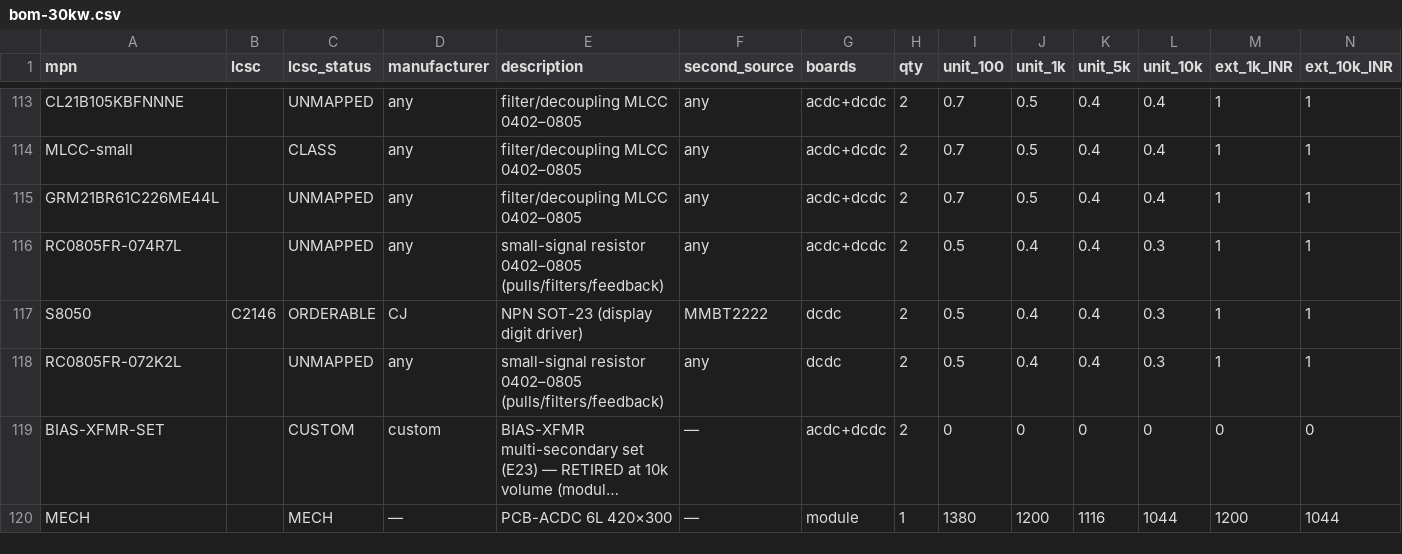
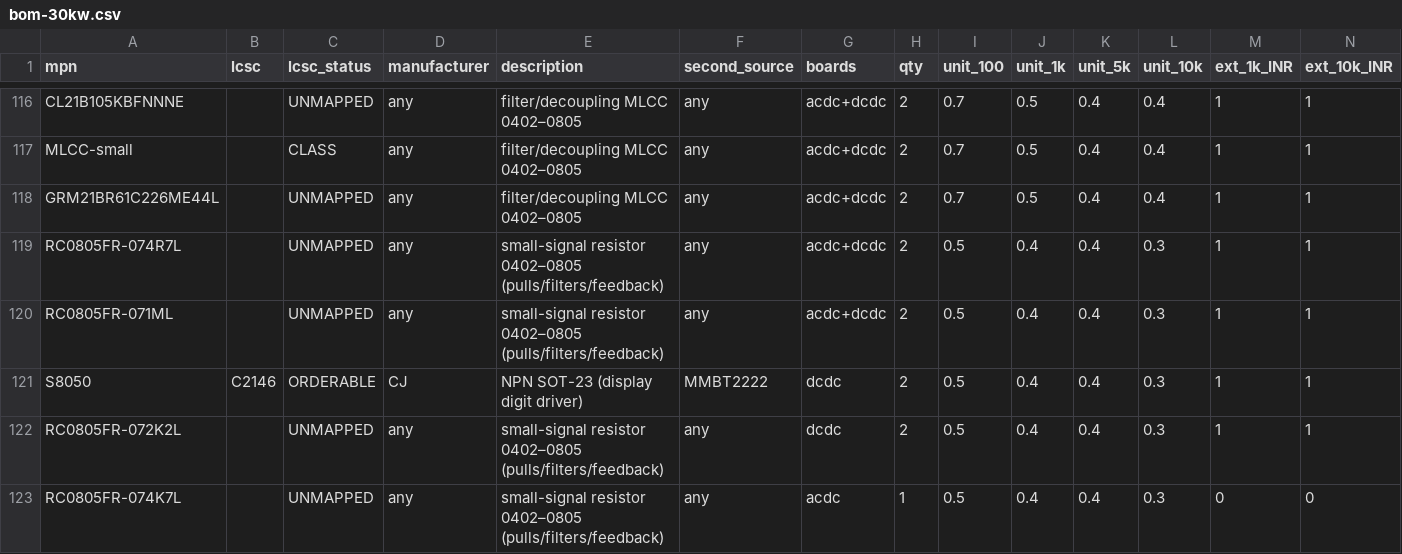
Before and after one commit to vectivolt/DC-Modules, a CSV file: calculations/out/bom-30kw.csv, drawn as a sheet; only a part is shown, gaps mark what is left out; the shorter side is filled out with more unchanged rows; long unchanged cells end in …; rows hold the shown columns only; the diff covers the shown part only; the diff names each change by its address in the sheet, - before the commit and + after, or states it on an @@ line.

```diff
--- a/calculations/out/bom-30kw.csv
+++ b/calculations/out/bom-30kw.csv
+row 120: RC0805FR-071ML |  | UNMAPPED | any | small-signal resistor 0402–0805 (pulls/filters/feedback) | any | acdc+dcdc | 2 | 0.5 | 0.4 | 0.4 | 0.3 | 1 | 1
+row 123: RC0805FR-074K7L |  | UNMAPPED | any | small-signal resistor 0402–0805 (pulls/filters/feedback) | any | acdc | 1 | 0.5 | 0.4 | 0.4 | 0.3 | 0 | 0
```
Also changed, not shown: 9 added rows, 2 removed rows and 4 edited cells elsewhere in this file, calculations/out/bom-120kw.csv, calculations/out/bom-60kw.csv, 12 other files.
